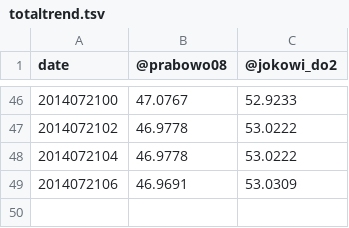
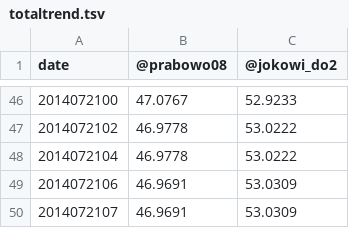
Before and after one commit to andixia/Pilpres2014Portal, a TSV file: totaltrend.tsv, drawn as a sheet; only a part is shown, gaps mark what is left out.

Commit message:
new data

```diff
--- a/totaltrend.tsv
+++ b/totaltrend.tsv
@@ -49 +49,2 @@ date	@prabowo08	@jokowi_do2
 2014072106	46.9691	53.0309
+2014072107	46.9691	53.0309
```
Also changed, not shown: 15 other files.
